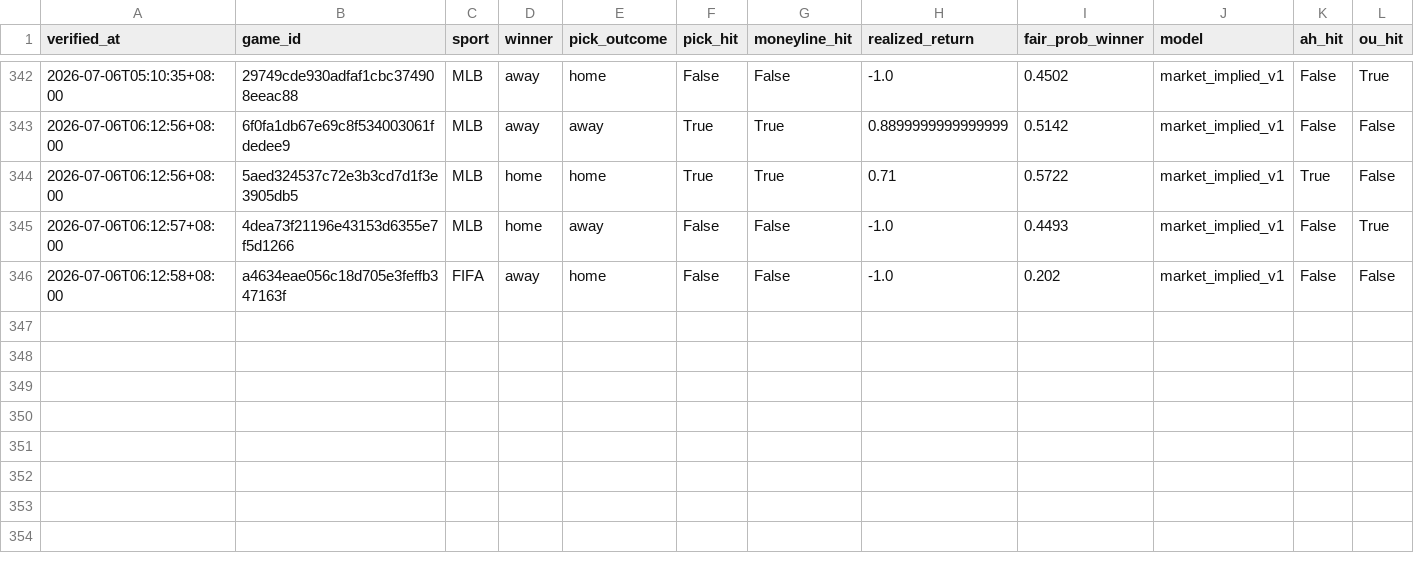
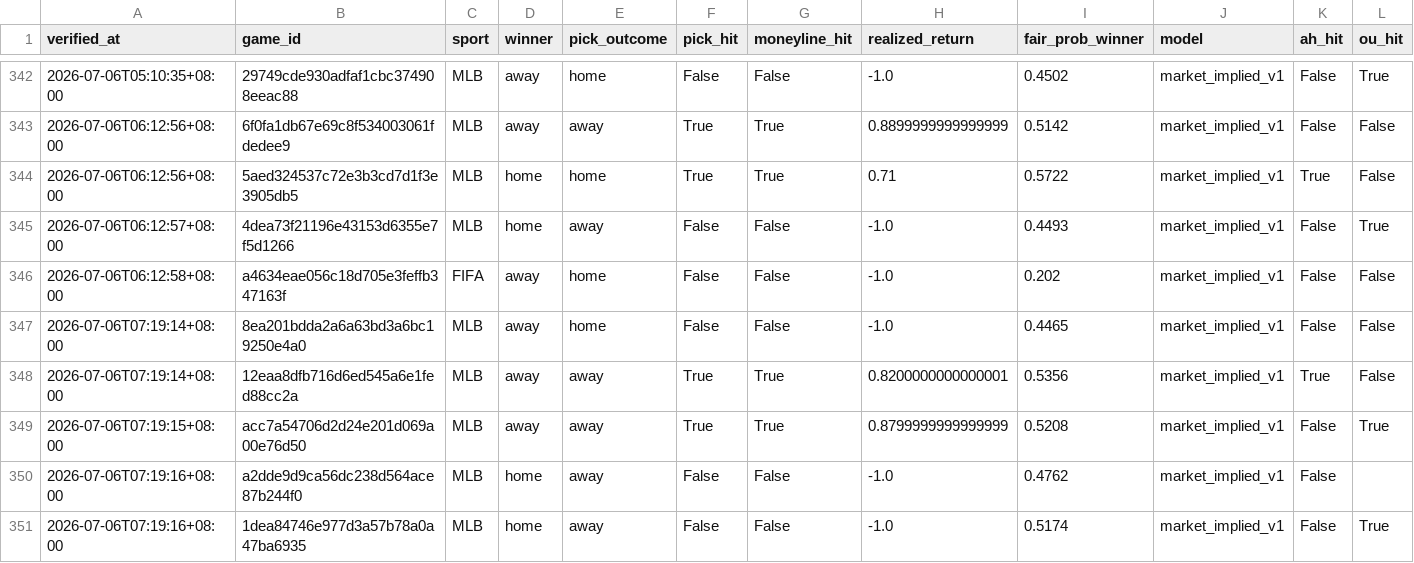
Before and after one commit to Chun427/sports-prediction-bot, a CSV file: verified_history.csv, drawn as a sheet; only a part is shown, gaps mark what is left out; rows hold the shown columns only; the diff names each change by its address in the sheet, - before the commit and + after, or states it on an @@ line.

```diff
--- a/verified_history.csv
+++ b/verified_history.csv
+row 347: 2026-07-06T07:19:14+08:00 | 8ea201bdda2a6a63bd3a6bc19250e4a0 | MLB | away | home | False | False | -1.0 | 0.4465 | market_implied_v1 | False | False
+row 348: 2026-07-06T07:19:14+08:00 | 12eaa8dfb716d6ed545a6e1fed88cc2a | MLB | away | away | True | True | 0.8200000000000001 | 0.5356 | market_implied_v1 | True | False
+row 349: 2026-07-06T07:19:15+08:00 | acc7a54706d2d24e201d069a00e76d50 | MLB | away | away | True | True | 0.8799999999999999 | 0.5208 | market_implied_v1 | False | True
+row 350: 2026-07-06T07:19:16+08:00 | a2dde9d9ca56dc238d564ace87b244f0 | MLB | home | away | False | False | -1.0 | 0.4762 | market_implied_v1 | False
+row 351: 2026-07-06T07:19:16+08:00 | 1dea84746e977d3a57b78a0a47ba6935 | MLB | home | away | False | False | -1.0 | 0.5174 | market_implied_v1 | False | True
```
Also changed, not shown: 2 other files.
